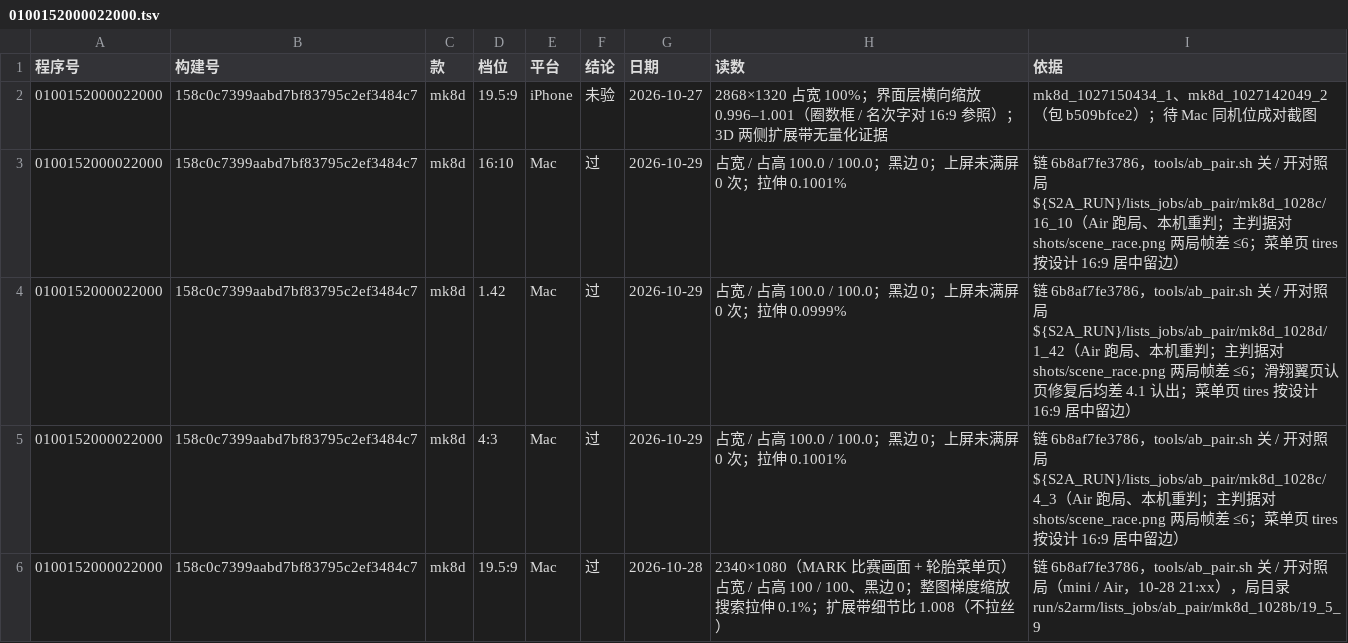
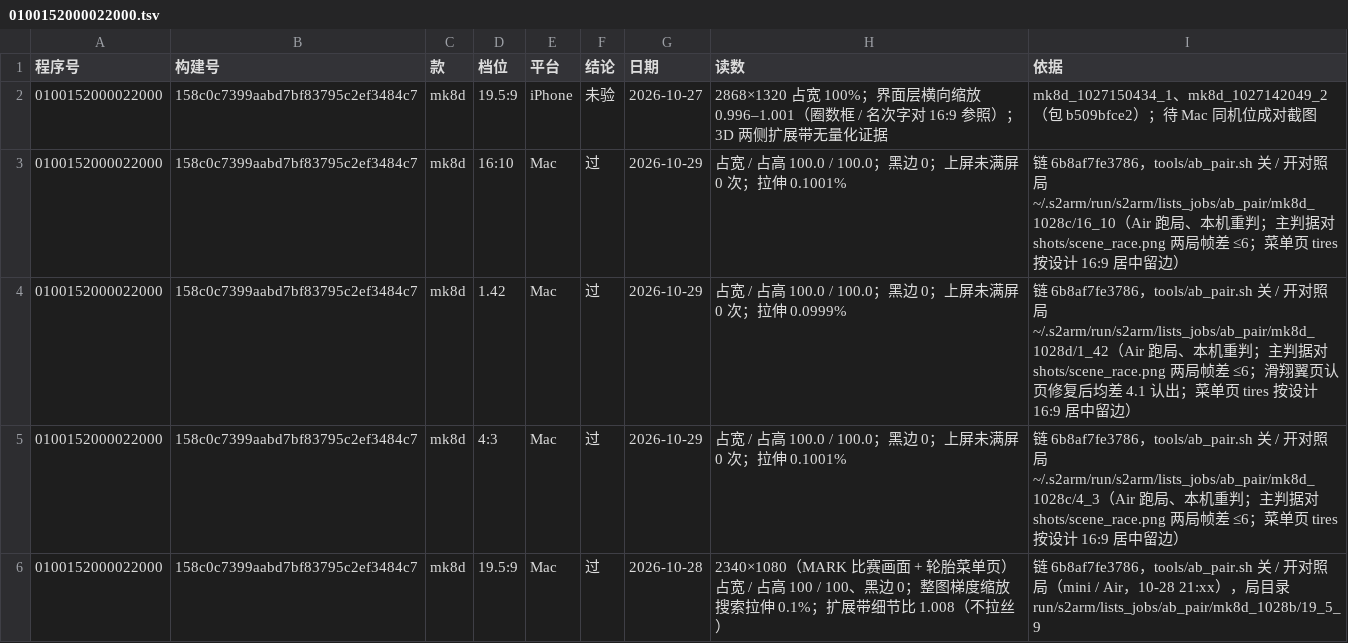
Before and after one commit to jhaizhou-ops/S2Arm, a TSV file: docs/名单_满屏比例/0100152000022000.tsv, drawn as a sheet.

```diff
--- a/docs/名单_满屏比例/0100152000022000.tsv
+++ b/docs/名单_满屏比例/0100152000022000.tsv
@@ -2,5 +2,5 @@
 0100152000022000	158c0c7399aabd7bf83795c2ef3484c7	mk8d	19.5:9	iPhone	未验	2026-10-27	2868×1320 占宽 100%；界面层横向缩放 0.996–1.001（圈数框 / 名次字对 16:9 参照）；3D 两侧扩展带无量化证据	mk8d_1027150434_1、mk8d_1027142049_2（包 b509bfce2）；待 Mac 同机位成对截图
-0100152000022000	158c0c7399aabd7bf83795c2ef3484c7	mk8d	16:10	Mac	过	2026-10-29	占宽 / 占高 100.0 / 100.0；黑边 0；上屏未满屏 0 次；拉伸 0.1001%	链 6b8af7fe3786，tools/ab_pair.sh 关 / 开对照局 ${S2A_RUN}/lists_jobs/ab_pair/mk8d_1028c/16_10（Air 跑局、本机重判；主判据对 shots/scene_race.png 两局帧差 ≤6；菜单页 tires 按设计 16:9 居中留边）
-0100152000022000	158c0c7399aabd7bf83795c2ef3484c7	mk8d	1.42	Mac	过	2026-10-29	占宽 / 占高 100.0 / 100.0；黑边 0；上屏未满屏 0 次；拉伸 0.0999%	链 6b8af7fe3786，tools/ab_pair.sh 关 / 开对照局 ${S2A_RUN}/lists_jobs/ab_pair/mk8d_1028d/1_42（Air 跑局、本机重判；主判据对 shots/scene_race.png 两局帧差 ≤6；滑翔翼页认页修复后均差 4.1 认出；菜单页 tires 按设计 16:9 居中留边）
-0100152000022000	158c0c7399aabd7bf83795c2ef3484c7	mk8d	4:3	Mac	过	2026-10-29	占宽 / 占高 100.0 / 100.0；黑边 0；上屏未满屏 0 次；拉伸 0.1001%	链 6b8af7fe3786，tools/ab_pair.sh 关 / 开对照局 ${S2A_RUN}/lists_jobs/ab_pair/mk8d_1028c/4_3（Air 跑局、本机重判；主判据对 shots/scene_race.png 两局帧差 ≤6；菜单页 tires 按设计 16:9 居中留边）
+0100152000022000	158c0c7399aabd7bf83795c2ef3484c7	mk8d	16:10	Mac	过	2026-10-29	占宽 / 占高 100.0 / 100.0；黑边 0；上屏未满屏 0 次；拉伸 0.1001%	链 6b8af7fe3786，tools/ab_pair.sh 关 / 开对照局 ~/.s2arm/run/s2arm/lists_jobs/ab_pair/mk8d_1028c/16_10（Air 跑局、本机重判；主判据对 shots/scene_race.png 两局帧差 ≤6；菜单页 tires 按设计 16:9 居中留边）
+0100152000022000	158c0c7399aabd7bf83795c2ef3484c7	mk8d	1.42	Mac	过	2026-10-29	占宽 / 占高 100.0 / 100.0；黑边 0；上屏未满屏 0 次；拉伸 0.0999%	链 6b8af7fe3786，tools/ab_pair.sh 关 / 开对照局 ~/.s2arm/run/s2arm/lists_jobs/ab_pair/mk8d_1028d/1_42（Air 跑局、本机重判；主判据对 shots/scene_race.png 两局帧差 ≤6；滑翔翼页认页修复后均差 4.1 认出；菜单页 tires 按设计 16:9 居中留边）
+0100152000022000	158c0c7399aabd7bf83795c2ef3484c7	mk8d	4:3	Mac	过	2026-10-29	占宽 / 占高 100.0 / 100.0；黑边 0；上屏未满屏 0 次；拉伸 0.1001%	链 6b8af7fe3786，tools/ab_pair.sh 关 / 开对照局 ~/.s2arm/run/s2arm/lists_jobs/ab_pair/mk8d_1028c/4_3（Air 跑局、本机重判；主判据对 shots/scene_race.png 两局帧差 ≤6；菜单页 tires 按设计 16:9 居中留边）
 0100152000022000	158c0c7399aabd7bf83795c2ef3484c7	mk8d	19.5:9	Mac	过	2026-10-28	2340×1080（MARK 比赛画面 + 轮胎菜单页）占宽 / 占高 100 / 100、黑边 0；整图梯度缩放搜索拉伸 0.1%；扩展带细节比 1.008（不拉丝）	链 6b8af7fe3786，tools/ab_pair.sh 关 / 开对照局（mini / Air，10-28 21:xx），局目录 run/s2arm/lists_jobs/ab_pair/mk8d_1028b/19_5_9
```
Also changed, not shown: docs/名单_60帧能力覆盖/_表头.tsv, 2 other files.
